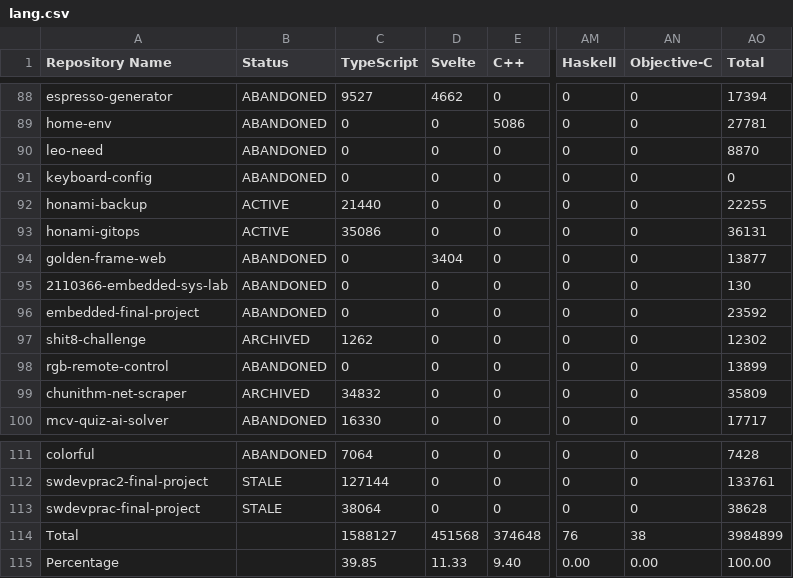
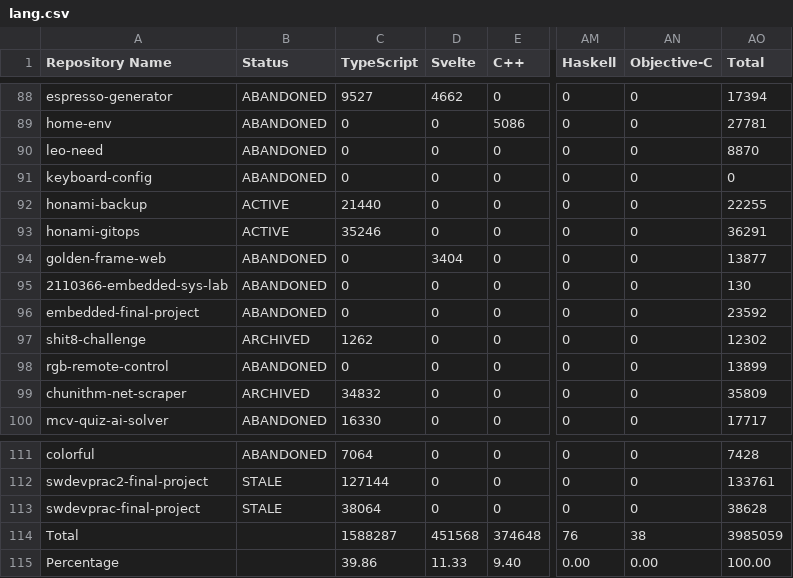
Before and after one commit to leomotors/leomotors, a CSV file: generated/lang.csv, drawn as a sheet; only a part is shown, gaps mark what is left out; the diff names each change by its address in the sheet, - before the commit and + after, or states it on an @@ line.

```diff
--- a/generated/lang.csv
+++ b/generated/lang.csv
-C93 (TypeScript): 35086
+C93 (TypeScript): 35246
-AO93 (Total): 36131
+AO93 (Total): 36291
-C114 (TypeScript): 1588127
+C114 (TypeScript): 1588287
-AO114 (Total): 3984899
+AO114 (Total): 3985059
-C115 (TypeScript): 39.85
+C115 (TypeScript): 39.86
```
Also changed, not shown: 3 other files.
